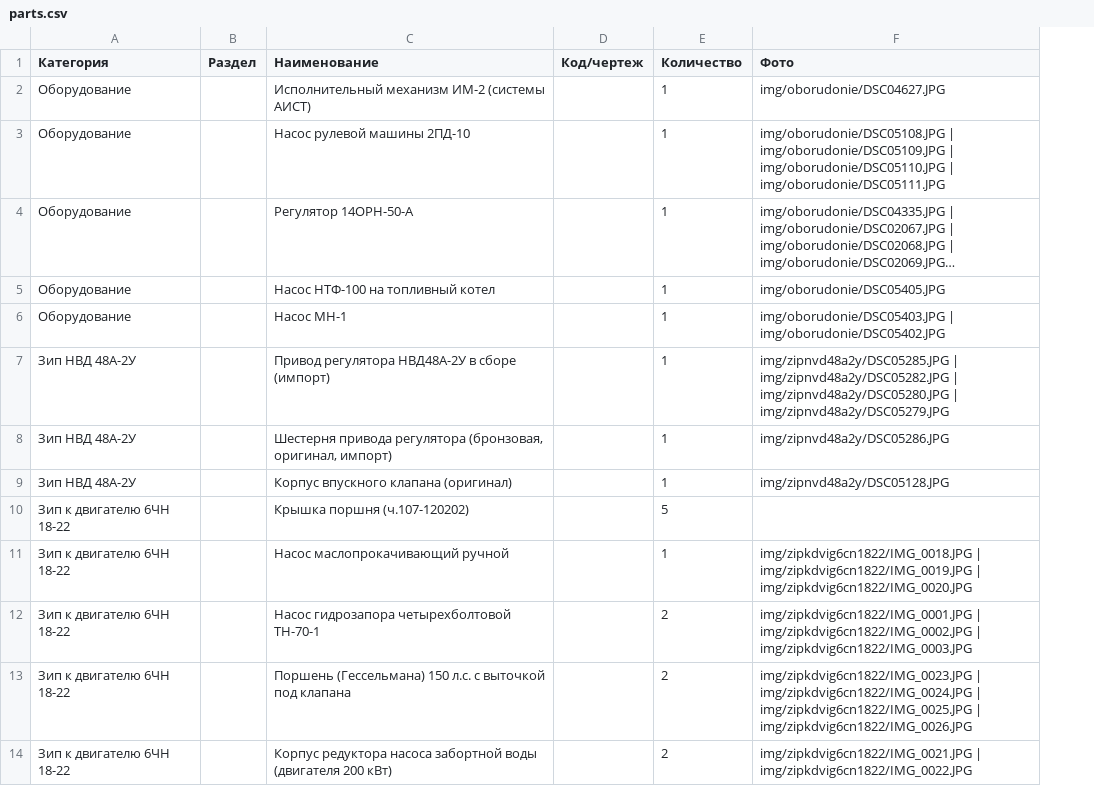
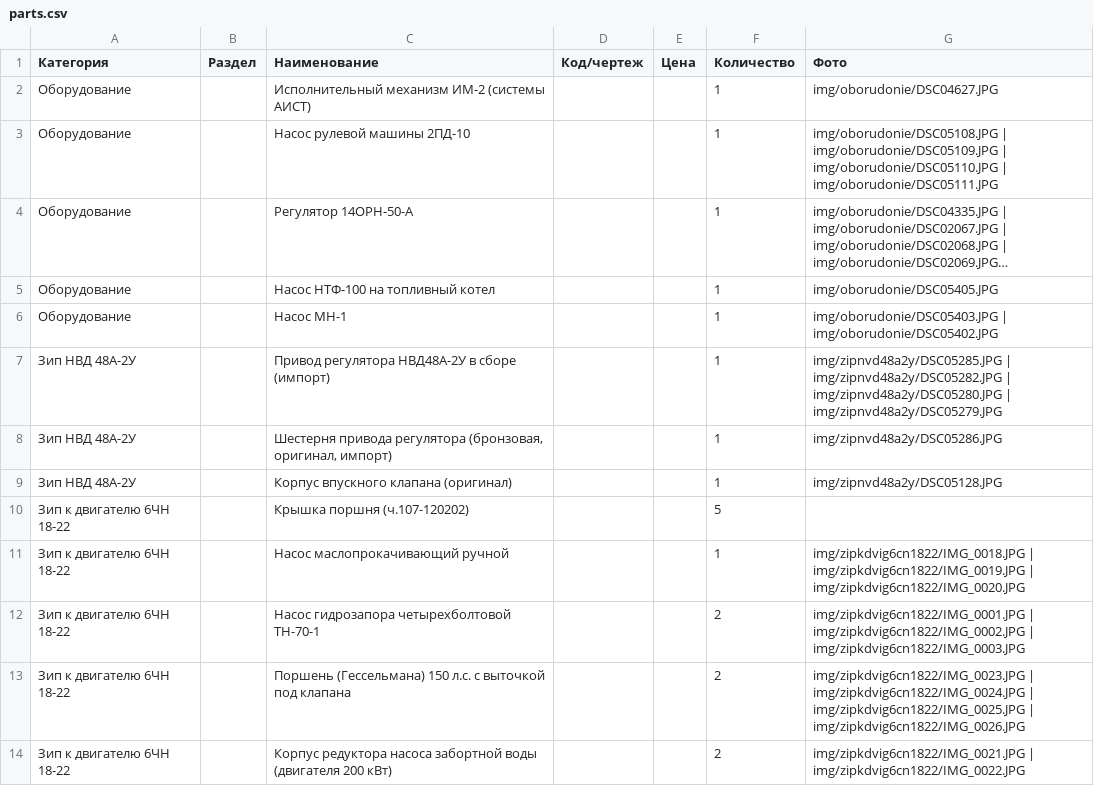
Before and after one commit to Imnaa/zipdetals, a CSV file: data/parts.csv, drawn as a sheet; only a part is shown; long unchanged cells end in …; the diff names each change by its address in the sheet, - before the commit and + after, or states it on an @@ line.

```diff
--- a/data/parts.csv
+++ b/data/parts.csv
+column E (Цена), empty
```
Also changed, not shown: 3 other files.
